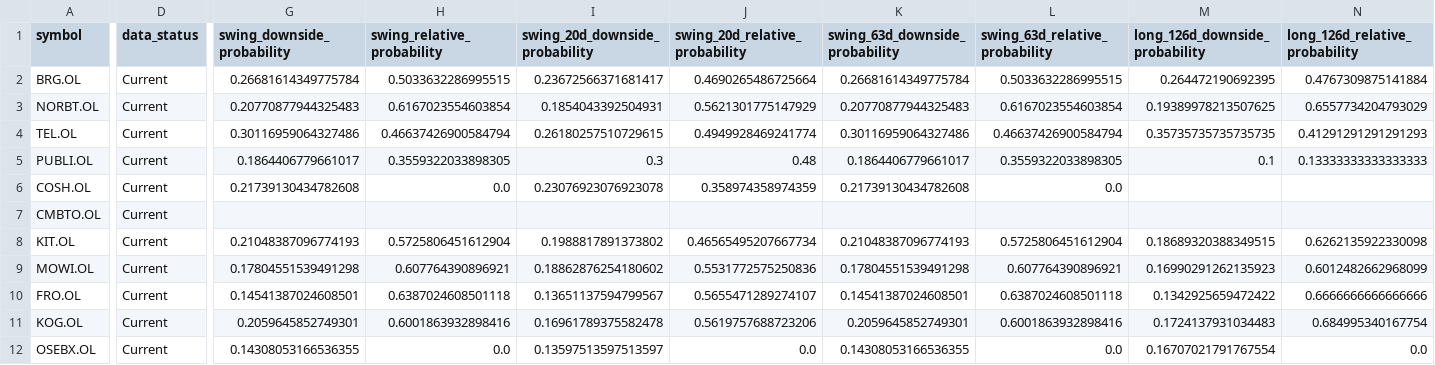
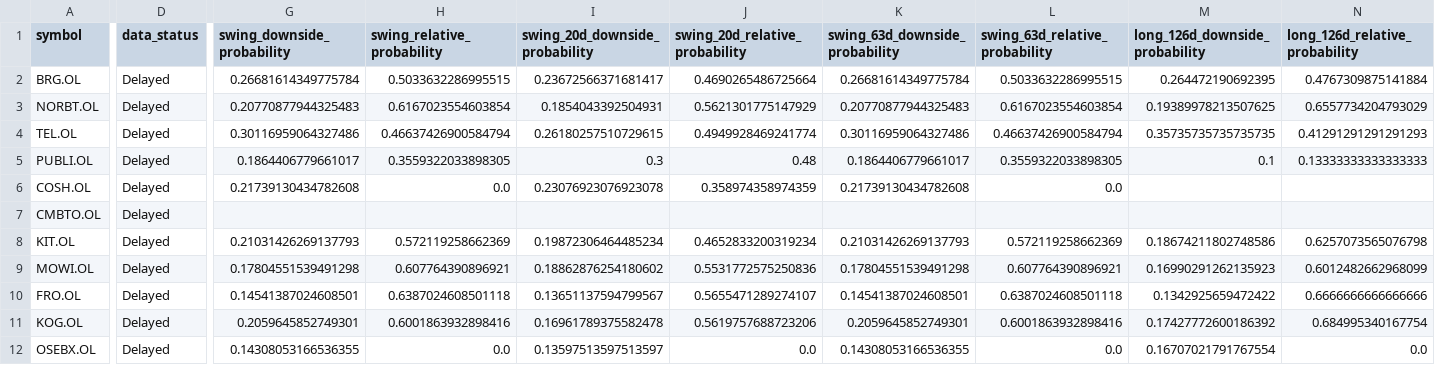
Before and after one commit to keresell-coder/oslo-screener-dashboard, a CSV file: site/hmm-regime-monitor/summary.csv, drawn as a sheet; only a part is shown, gaps mark what is left out; the diff covers the shown part only; the diff names each change by its address in the sheet, - before the commit and + after, or states it on an @@ line.

Commit message:
data: publish delayed 2026-08-17 regime close

```diff
--- a/site/hmm-regime-monitor/summary.csv
+++ b/site/hmm-regime-monitor/summary.csv
-D2:D12 (data_status): Current
+D2:D12 (data_status): Delayed
-G8 (swing_downside_probability): 0.21048387096774193
+G8 (swing_downside_probability): 0.21031426269137793
-H8 (swing_relative_probability): 0.5725806451612904
+H8 (swing_relative_probability): 0.572119258662369
-I8 (swing_20d_downside_probability): 0.1988817891373802
+I8 (swing_20d_downside_probability): 0.19872306464485234
-J8 (swing_20d_relative_probability): 0.46565495207667734
+J8 (swing_20d_relative_probability): 0.4652833200319234
-K8 (swing_63d_downside_probability): 0.21048387096774193
+K8 (swing_63d_downside_probability): 0.21031426269137793
-L8 (swing_63d_relative_probability): 0.5725806451612904
+L8 (swing_63d_relative_probability): 0.572119258662369
-M8 (long_126d_downside_probability): 0.18689320388349515
+M8 (long_126d_downside_probability): 0.18674211802748586
-N8 (long_126d_relative_probability): 0.6262135922330098
+N8 (long_126d_relative_probability): 0.6257073565076798
-M11 (long_126d_downside_probability): 0.1724137931034483
+M11 (long_126d_downside_probability): 0.17427772600186392
```
Also changed, not shown: 3 edited cells elsewhere in this file, 2 other files.
